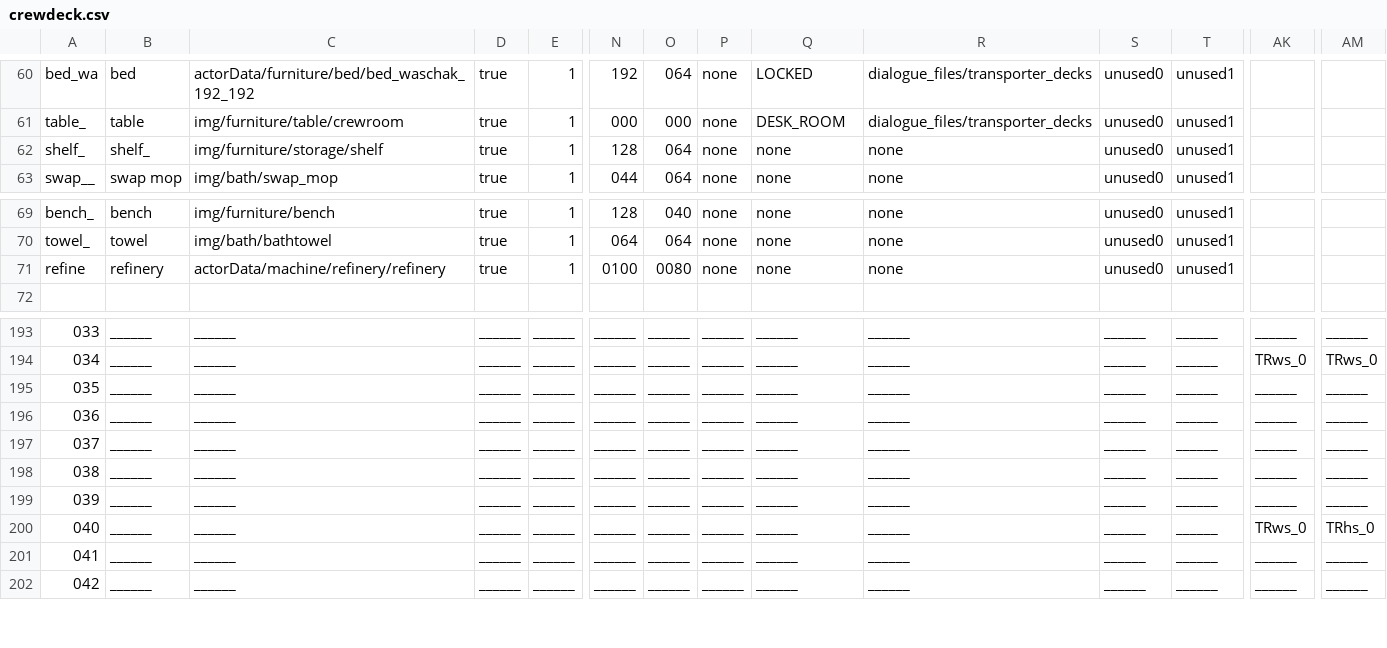
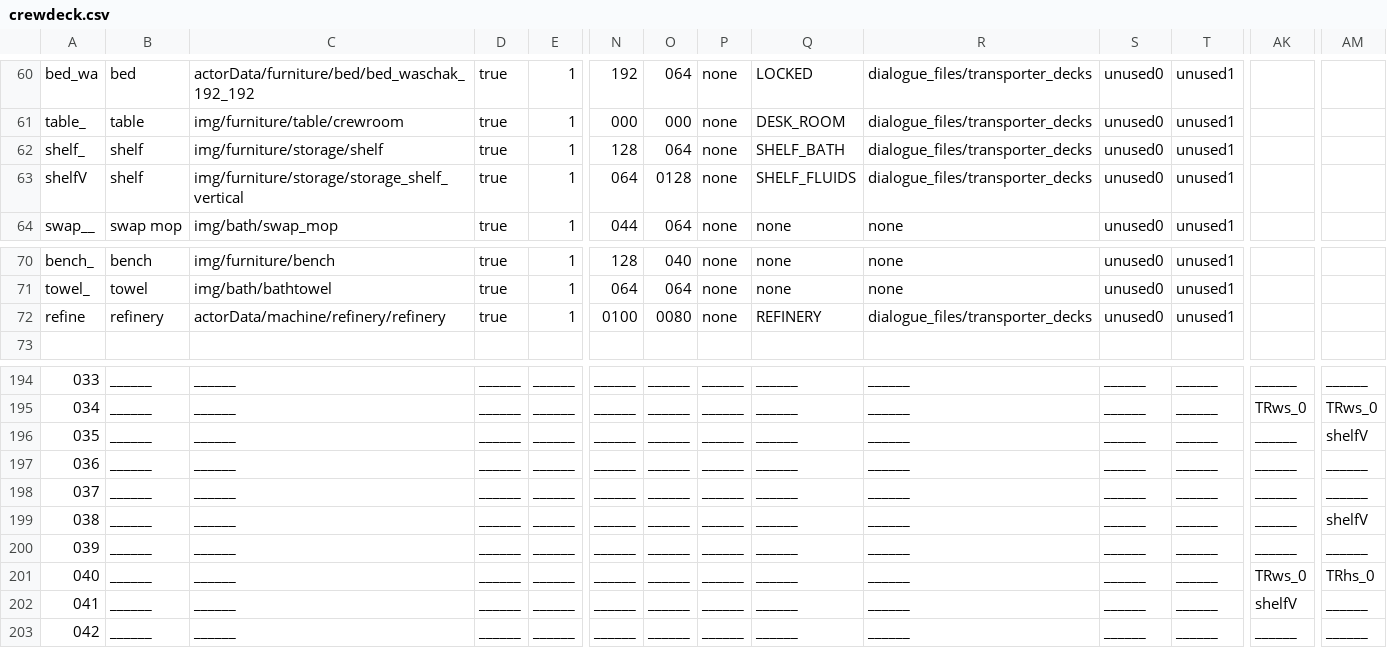
Before and after one commit to WolfgangBischoff/Ceres, a CSV file: src/main/resources/level/crewdeck/crewdeck.csv, drawn as a sheet; only a part is shown, gaps mark what is left out; addresses are those after the commit; rows hold the shown columns only; the diff names each change by its address in the sheet, - before the commit and + after, or states it on an @@ line.

```diff
--- a/src/main/resources/level/crewdeck/crewdeck.csv
+++ b/src/main/resources/level/crewdeck/crewdeck.csv
-B62: shelf_
+B62: shelf
-Q62: none
+Q62: SHELF_BATH
-R62: none
+R62: dialogue_files/transporter_decks
+row 63: shelfV | shelf | img/furniture/storage/storage_shelf_vertical | true | 1 | 064 | 0128 | none | SHELF_FLUIDS | dialogue_files/transporter_decks | unused0 | unused1
-Q72: none
+Q72: REFINERY
-R72: none
+R72: dialogue_files/transporter_decks
-AM196: ______
+AM196: shelfV
-AM199: ______
+AM199: shelfV
-AK202: ______
+AK202: shelfV
```
Also changed, not shown: 5 other files.
